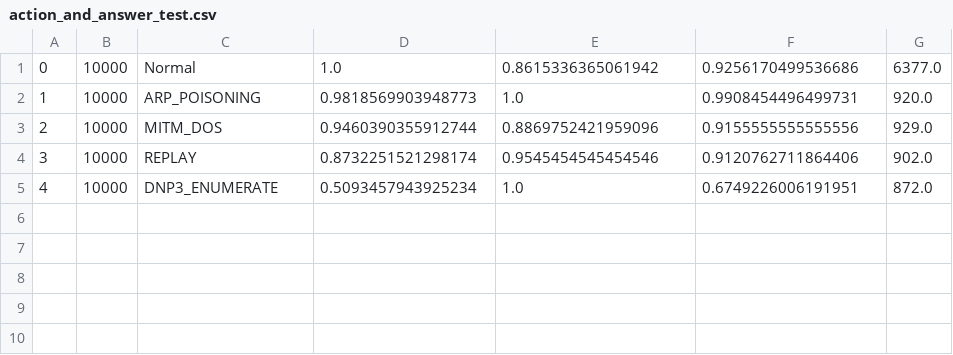
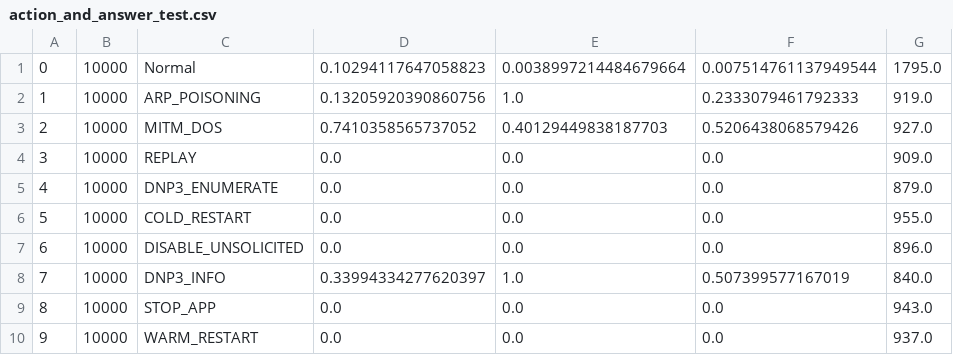
Before and after one commit to SpeedyHorse/machine-learning, a CSV file: drl/multiclass/ppo/action_and_answer_test.csv, drawn as a sheet.

```diff
--- a/drl/multiclass/ppo/action_and_answer_test.csv
+++ b/drl/multiclass/ppo/action_and_answer_test.csv
@@ -1,5 +1,10 @@
-0,10000,Normal,1.0,0.8615336365061942,0.9256170499536686,6377.0
-1,10000,ARP_POISONING,0.9818569903948773,1.0,0.9908454496499731,920.0
-2,10000,MITM_DOS,0.9460390355912744,0.8869752421959096,0.9155555555555556,929.0
-3,10000,REPLAY,0.8732251521298174,0.9545454545454546,0.9120762711864406,902.0
-4,10000,DNP3_ENUMERATE,0.5093457943925234,1.0,0.6749226006191951,872.0
+0,10000,Normal,0.10294117647058823,0.0038997214484679664,0.007514761137949544,1795.0
+1,10000,ARP_POISONING,0.13205920390860756,1.0,0.2333079461792333,919.0
+2,10000,MITM_DOS,0.7410358565737052,0.40129449838187703,0.5206438068579426,927.0
+3,10000,REPLAY,0.0,0.0,0.0,909.0
+4,10000,DNP3_ENUMERATE,0.0,0.0,0.0,879.0
+5,10000,COLD_RESTART,0.0,0.0,0.0,955.0
+6,10000,DISABLE_UNSOLICITED,0.0,0.0,0.0,896.0
+7,10000,DNP3_INFO,0.33994334277620397,1.0,0.507399577167019,840.0
+8,10000,STOP_APP,0.0,0.0,0.0,943.0
+9,10000,WARM_RESTART,0.0,0.0,0.0,937.0
```
Also changed, not shown: drl/multiclass/a2c/action_and_answer_test.csv, drl/multiclass/ddqn/action_and_answer_test.csv, 28 other files.
